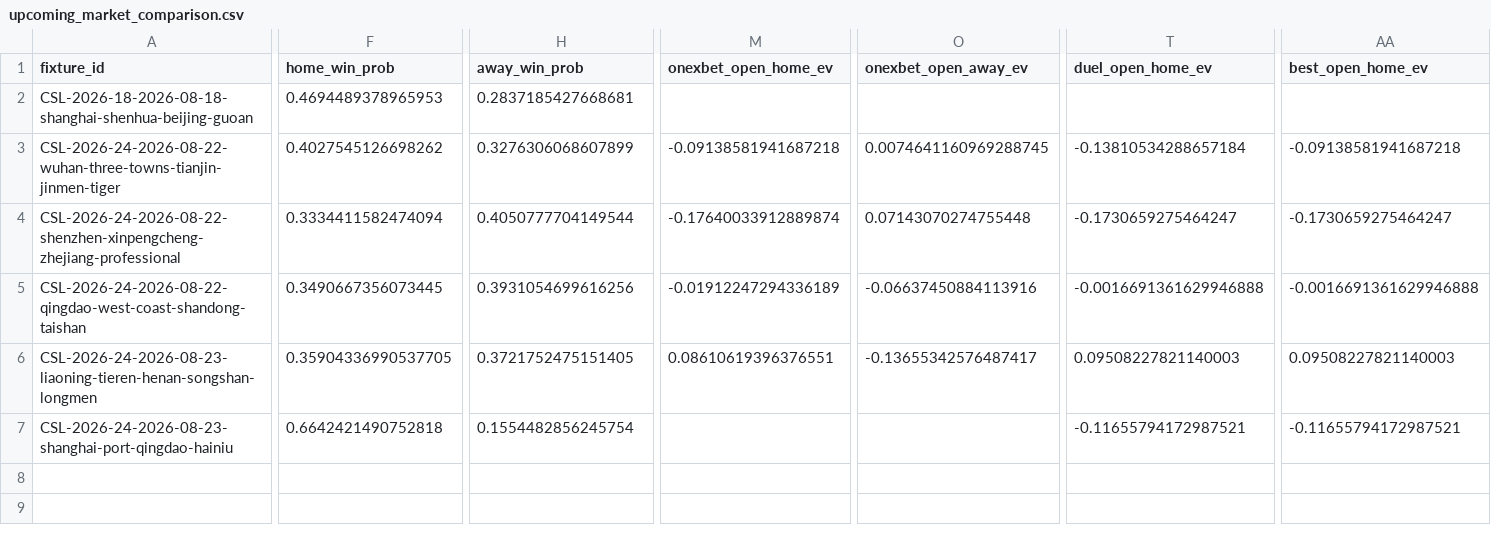
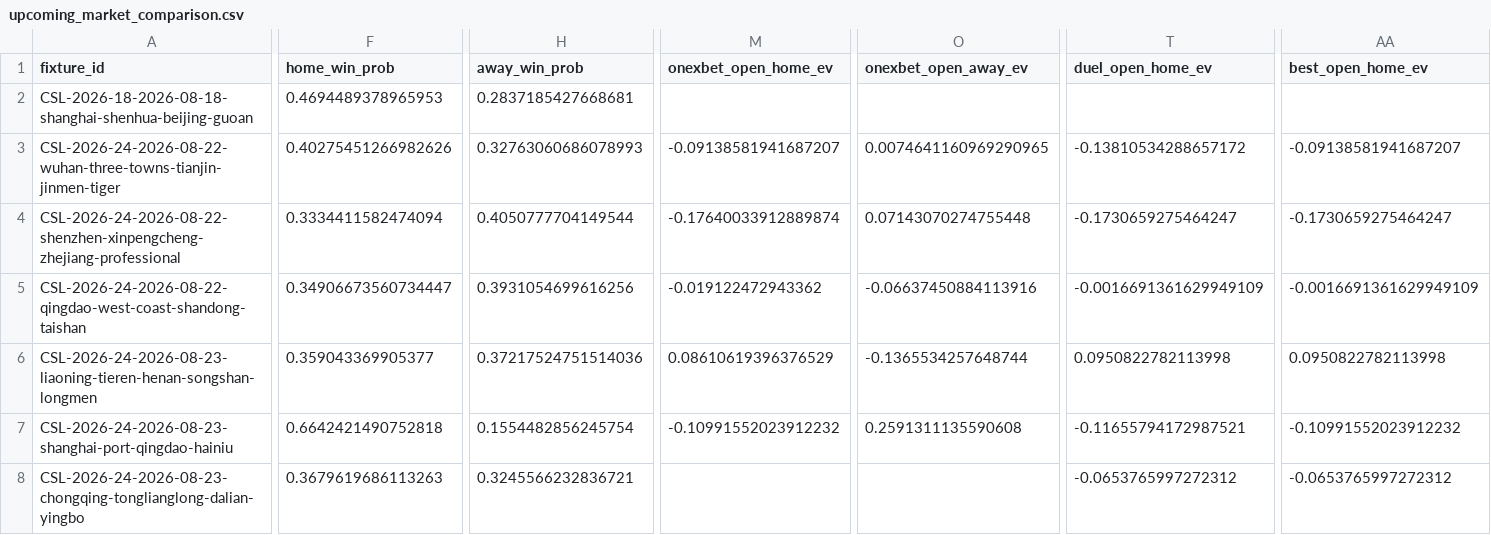
Before and after one commit to jiajun-builds/betmodel, a CSV file: data/dashboard/csv/upcoming_market_comparison.csv, drawn as a sheet; only a part is shown, gaps mark what is left out; rows hold the shown columns only; the diff covers the shown part only; the diff names each change by its address in the sheet, - before the commit and + after, or states it on an @@ line.

```diff
--- a/data/dashboard/csv/upcoming_market_comparison.csv
+++ b/data/dashboard/csv/upcoming_market_comparison.csv
-F3 (home_win_prob): 0.4027545126698262
+F3 (home_win_prob): 0.40275451266982626
-H3 (away_win_prob): 0.3276306068607899
+H3 (away_win_prob): 0.32763060686078993
-M3 (onexbet_open_home_ev): -0.09138581941687218
+M3 (onexbet_open_home_ev): -0.09138581941687207
-O3 (onexbet_open_away_ev): 0.0074641160969288745
+O3 (onexbet_open_away_ev): 0.0074641160969290965
-T3 (duel_open_home_ev): -0.13810534288657184
+T3 (duel_open_home_ev): -0.13810534288657172
-AA3 (best_open_home_ev): -0.09138581941687218
+AA3 (best_open_home_ev): -0.09138581941687207
-F5 (home_win_prob): 0.3490667356073445
+F5 (home_win_prob): 0.34906673560734447
-M5 (onexbet_open_home_ev): -0.01912247294336189
+M5 (onexbet_open_home_ev): -0.019122472943362
-T5 (duel_open_home_ev): -0.0016691361629946888
+T5 (duel_open_home_ev): -0.0016691361629949109
-AA5 (best_open_home_ev): -0.0016691361629946888
+AA5 (best_open_home_ev): -0.0016691361629949109
-F6 (home_win_prob): 0.35904336990537705
+F6 (home_win_prob): 0.359043369905377
-H6 (away_win_prob): 0.3721752475151405
+H6 (away_win_prob): 0.37217524751514036
-M6 (onexbet_open_home_ev): 0.08610619396376551
+M6 (onexbet_open_home_ev): 0.08610619396376529
-O6 (onexbet_open_away_ev): -0.13655342576487417
+O6 (onexbet_open_away_ev): -0.1365534257648744
-T6 (duel_open_home_ev): 0.09508227821140003
+T6 (duel_open_home_ev): 0.0950822782113998
-AA6 (best_open_home_ev): 0.09508227821140003
+AA6 (best_open_home_ev): 0.0950822782113998
-M7 (onexbet_open_home_ev): (empty)
+M7 (onexbet_open_home_ev): -0.10991552023912232
-O7 (onexbet_open_away_ev): (empty)
+O7 (onexbet_open_away_ev): 0.2591311135590608
-AA7 (best_open_home_ev): -0.11655794172987521
+AA7 (best_open_home_ev): -0.10991552023912232
+row 8: CSL-2026-24-2026-08-23-chongqing-tonglianglong-dalian-yingbo | 0.3679619686113263 | 0.3245566232836721 |  |  | -0.0653765997272312 | -0.0653765997272312
```
Also changed, not shown: 14 edited cells elsewhere in this file, data/dashboard/csv/dashboard_meta.csv, data/dashboard/csv/team_strength_rankings.csv, 6 other files.
